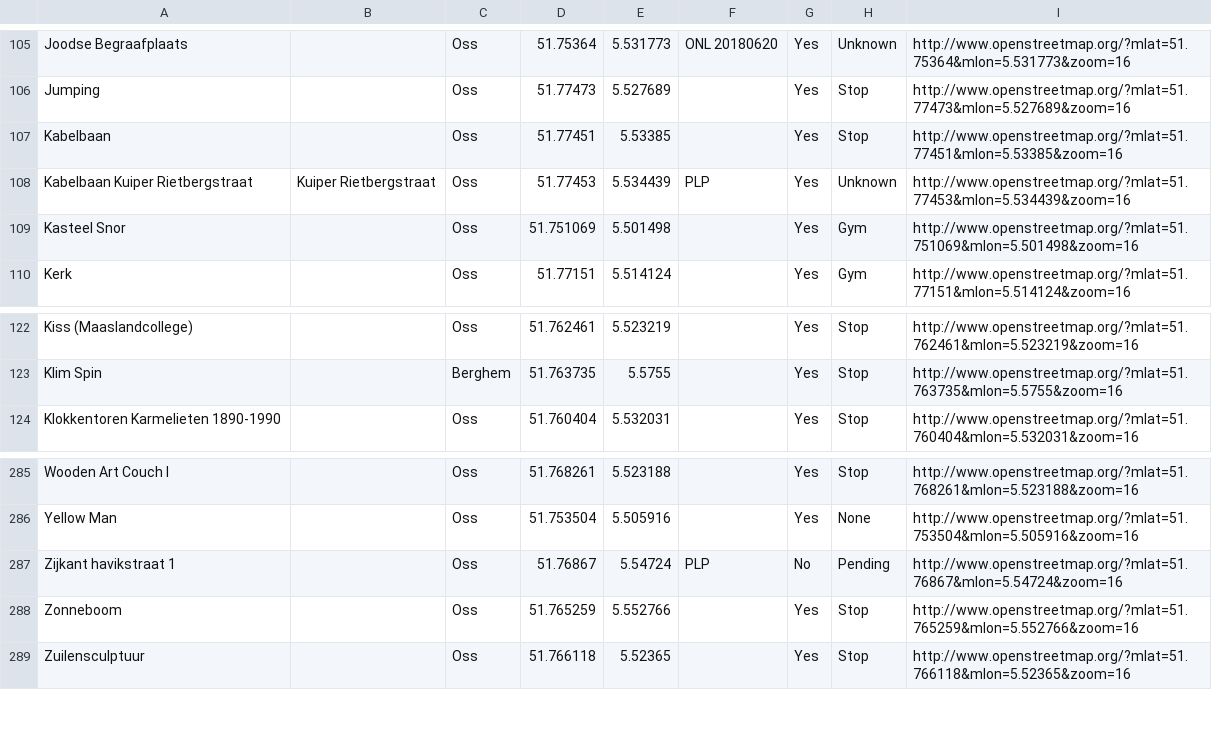
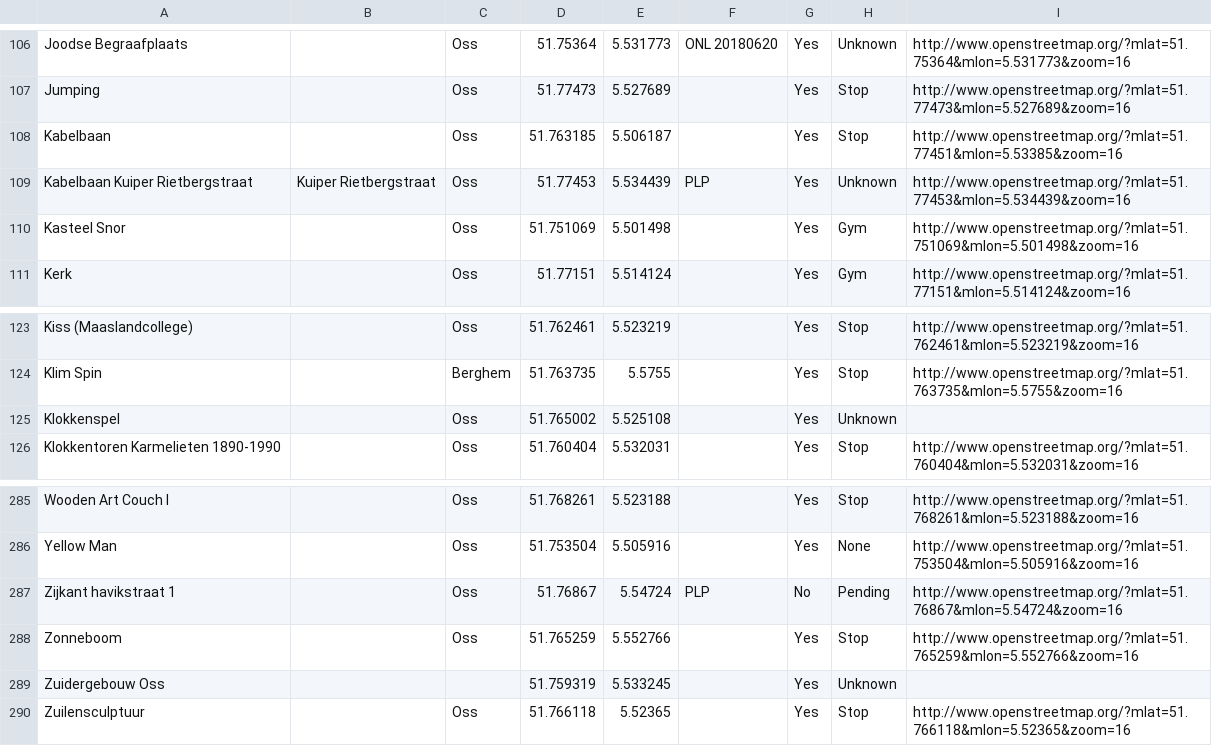
Before and after one commit to PoGoSonic/PogoMap, a CSV file: PokemonGoLocations.csv, drawn as a sheet; only a part is shown, gaps mark what is left out; addresses are those after the commit; the diff covers the shown part only; the diff names each change by its address in the sheet, - before the commit and + after, or states it on an @@ line.

```diff
--- a/PokemonGoLocations.csv
+++ b/PokemonGoLocations.csv
-D108: 51.77451
+D108: 51.763185
-E108: 5.53385
+E108: 5.506187
+row 125: Klokkenspel |  | Oss | 51.765002 | 5.525108 |  | Yes | Unknown
+row 289: Zuidergebouw Oss |  |  | 51.759319 | 5.533245 |  | Yes | Unknown
```
Also changed, not shown: 5 added rows and 6 removed rows elsewhere in this file, PokemonGoLocations_Oss.csv, 9 other files.
